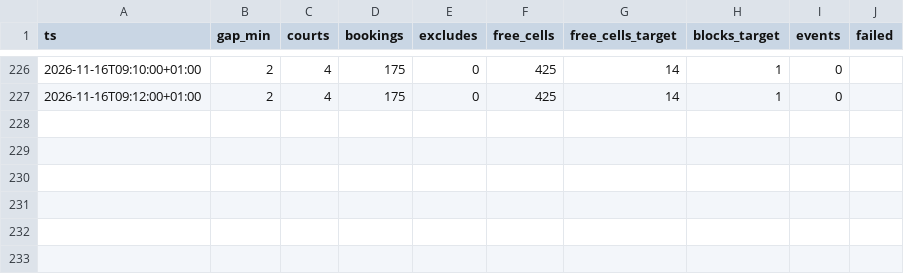
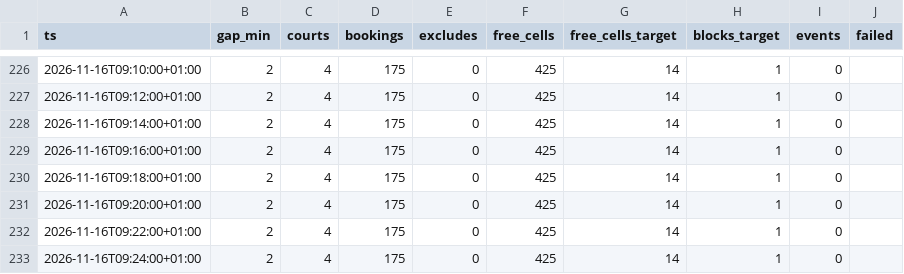
Before and after one commit to romanmelnyk/padel-monitor, a CSV file: data/runs.csv, drawn as a sheet; only a part is shown, gaps mark what is left out; the diff names each change by its address in the sheet, - before the commit and + after, or states it on an @@ line.

```diff
--- a/data/runs.csv
+++ b/data/runs.csv
+row 228: 2026-11-16T09:14:00+01:00 | 2 | 4 | 175 | 0 | 425 | 14 | 1 | 0
+row 229: 2026-11-16T09:16:00+01:00 | 2 | 4 | 175 | 0 | 425 | 14 | 1 | 0
+row 230: 2026-11-16T09:18:00+01:00 | 2 | 4 | 175 | 0 | 425 | 14 | 1 | 0
+row 231: 2026-11-16T09:20:00+01:00 | 2 | 4 | 175 | 0 | 425 | 14 | 1 | 0
+row 232: 2026-11-16T09:22:00+01:00 | 2 | 4 | 175 | 0 | 425 | 14 | 1 | 0
+row 233: 2026-11-16T09:24:00+01:00 | 2 | 4 | 175 | 0 | 425 | 14 | 1 | 0
```
Also changed, not shown: 1 other file.
